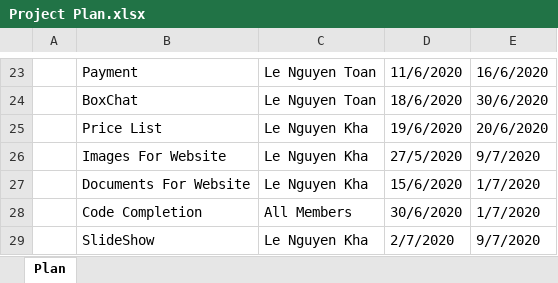
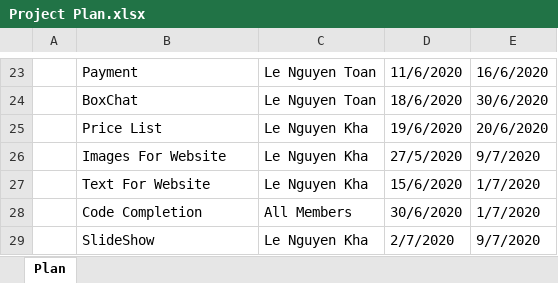
Before and after one commit to hoanglongvuong/aptechseem1, an Excel workbook: Project Plan/Project Plan.xlsx, sheet Plan, drawn as a sheet; only a part is shown, gaps mark what is left out; values as stored, in another font and other column widths than the file's, no borders; the diff names each change by its address in the sheet, - before the commit and + after, or states it on an @@ line.

```diff
--- a/Project Plan/Project Plan.xlsx (sheet Plan)
+++ b/Project Plan/Project Plan.xlsx (sheet Plan)
-B27: Documents For Website
+B27: Text For Website
```
Also changed, not shown: 7 other files.
